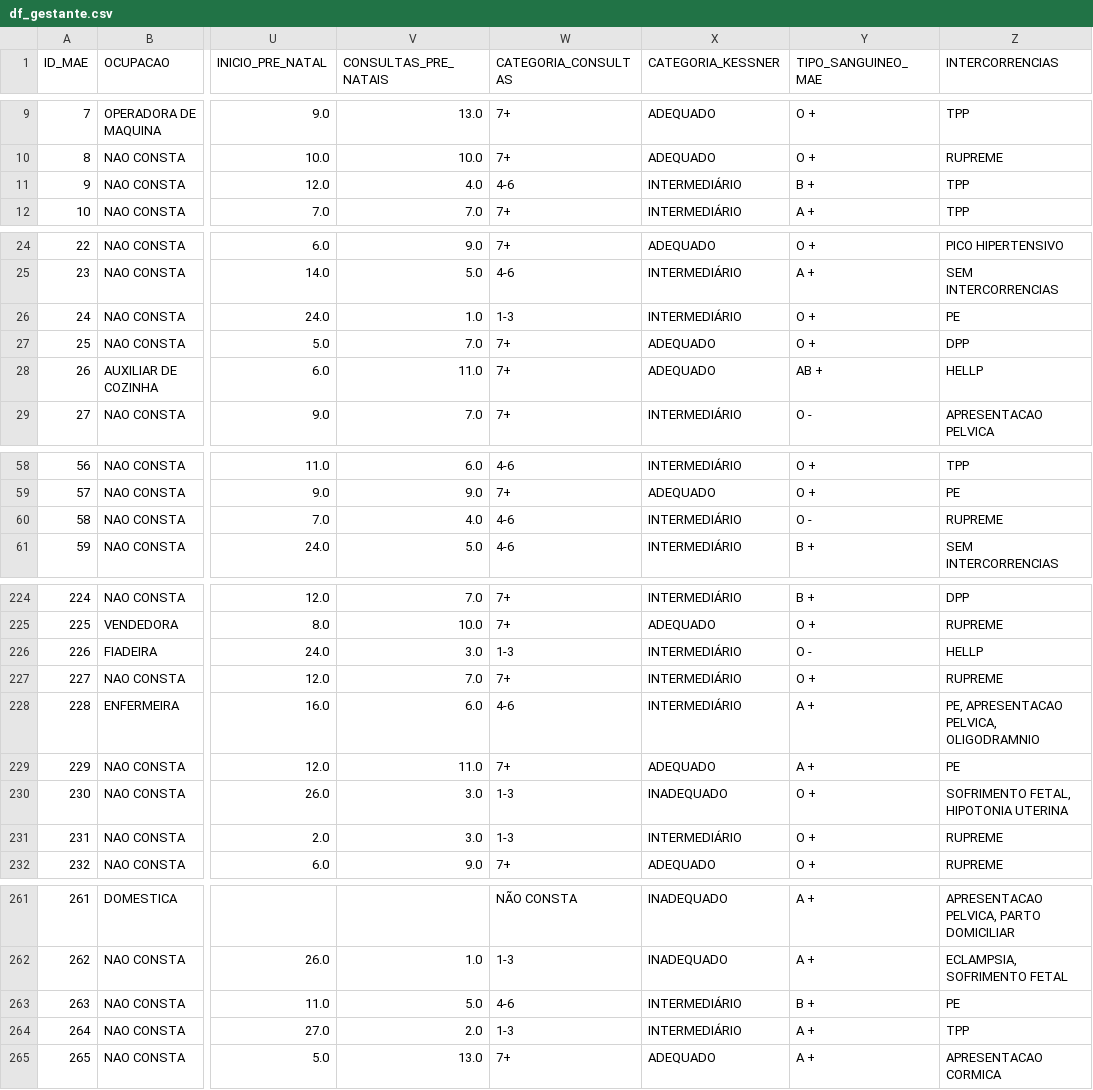
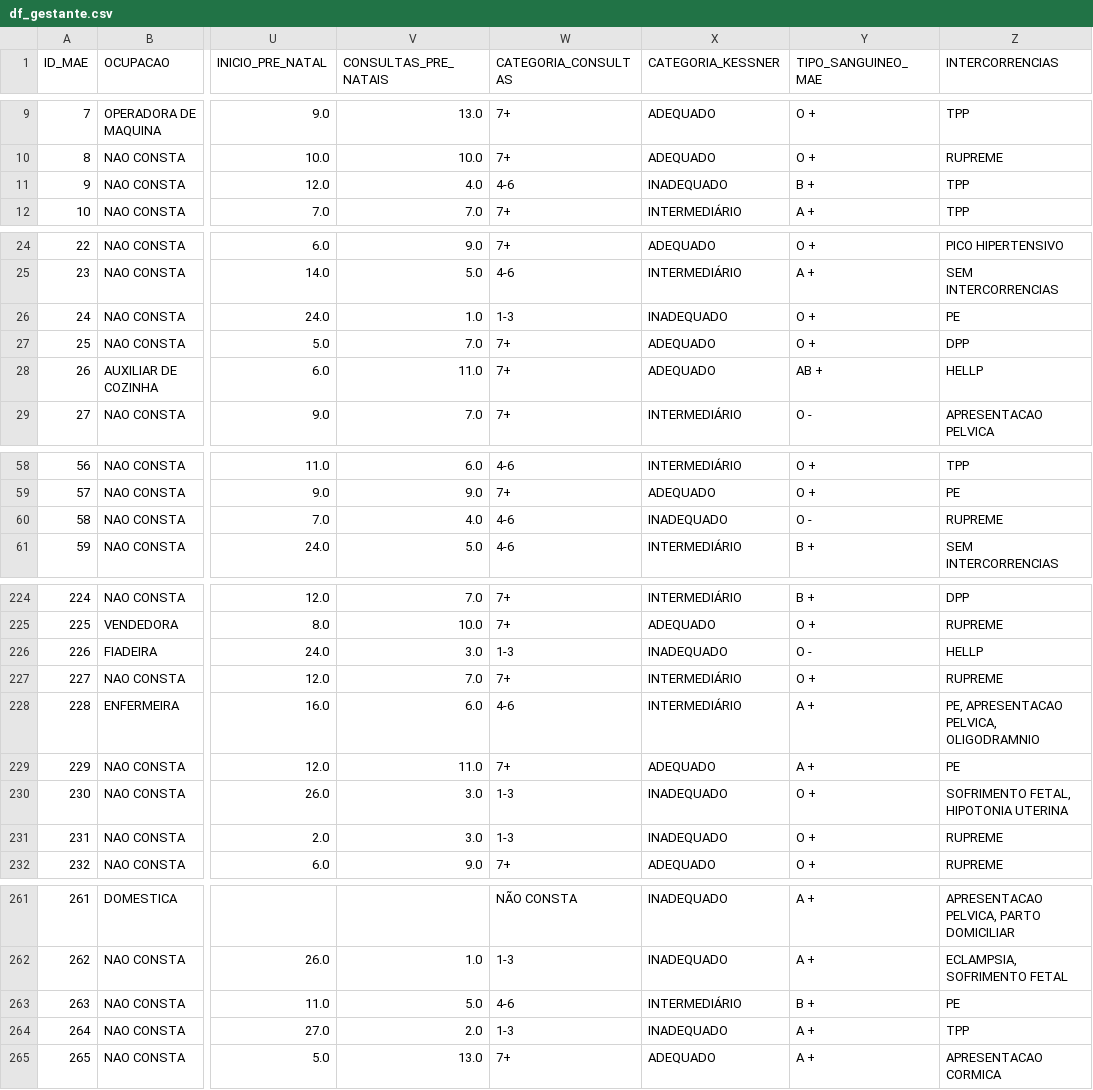
Before and after one commit to lfhillesheim/Nascimentos-Pre-Termo-em-Blumenau-SC, a CSV file: assets/data/analitycs/df_gestante.csv, drawn as a sheet; only a part is shown, gaps mark what is left out; the diff covers the shown part only; the diff names each change by its address in the sheet, - before the commit and + after, or states it on an @@ line.

Commit message:
# correção kessner

```diff
--- a/assets/data/analitycs/df_gestante.csv
+++ b/assets/data/analitycs/df_gestante.csv
-X11 (CATEGORIA_KESSNER): INTERMEDIÁRIO
+X11 (CATEGORIA_KESSNER): INADEQUADO
-X26 (CATEGORIA_KESSNER): INTERMEDIÁRIO
+X26 (CATEGORIA_KESSNER): INADEQUADO
-X60 (CATEGORIA_KESSNER): INTERMEDIÁRIO
+X60 (CATEGORIA_KESSNER): INADEQUADO
-X226 (CATEGORIA_KESSNER): INTERMEDIÁRIO
+X226 (CATEGORIA_KESSNER): INADEQUADO
-X231 (CATEGORIA_KESSNER): INTERMEDIÁRIO
+X231 (CATEGORIA_KESSNER): INADEQUADO
-X264 (CATEGORIA_KESSNER): INTERMEDIÁRIO
+X264 (CATEGORIA_KESSNER): INADEQUADO
```
Also changed, not shown: 5 edited cells elsewhere in this file, assets/data/analitycs/df_prontuarios_prematuros.csv, assets/data/analitycs/multiparas.csv, 7 other files.
